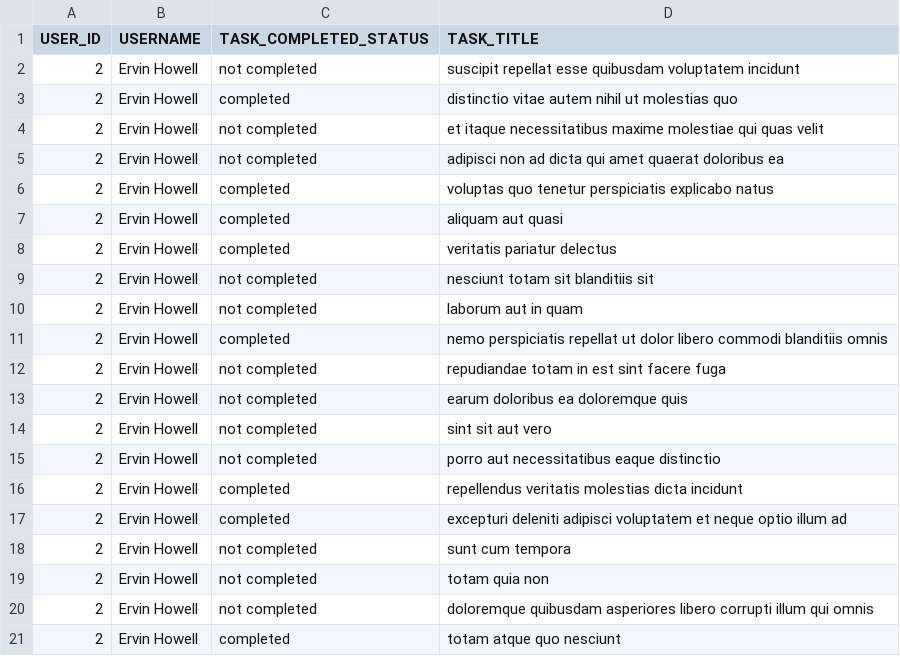
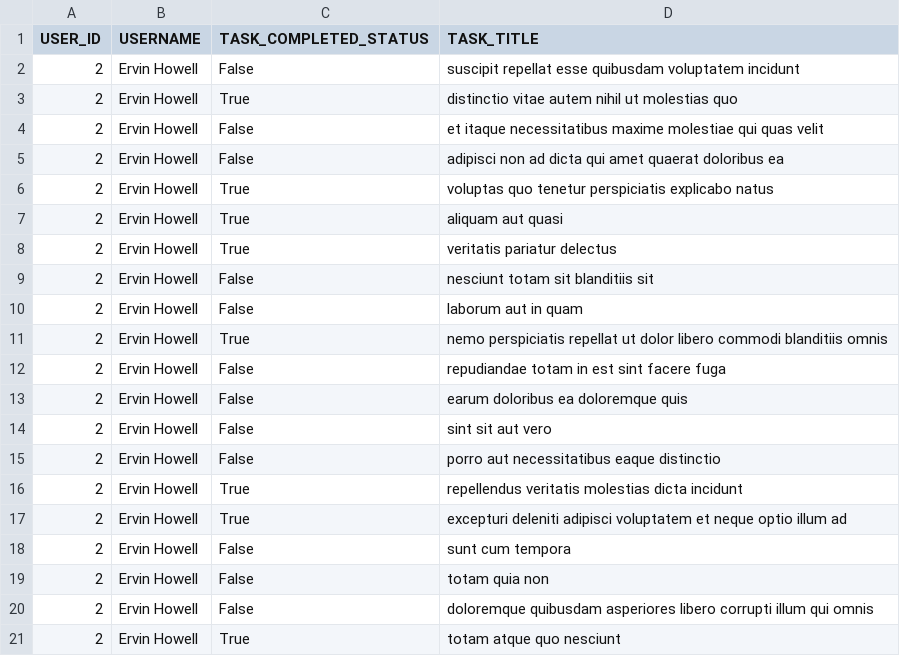
Before and after one commit to medazza/alx-system_engineering-devops, a CSV file: 0x15-api/2.csv, drawn as a sheet.

Commit message:
task1

```diff
--- a/0x15-api/2.csv
+++ b/0x15-api/2.csv
@@ -1,21 +1,21 @@
 USER_ID,USERNAME,TASK_COMPLETED_STATUS,TASK_TITLE
-2,Ervin Howell,not completed,suscipit repellat esse quibusdam voluptatem incidunt
-2,Ervin Howell,completed,distinctio vitae autem nihil ut molestias quo
-2,Ervin Howell,not completed,et itaque necessitatibus maxime molestiae qui quas velit
-2,Ervin Howell,not completed,adipisci non ad dicta qui amet quaerat doloribus ea
-2,Ervin Howell,completed,voluptas quo tenetur perspiciatis explicabo natus
-2,Ervin Howell,completed,aliquam aut quasi
-2,Ervin Howell,completed,veritatis pariatur delectus
-2,Ervin Howell,not completed,nesciunt totam sit blanditiis sit
-2,Ervin Howell,not completed,laborum aut in quam
-2,Ervin Howell,completed,nemo perspiciatis repellat ut dolor libero commodi blanditiis omnis
-2,Ervin Howell,not completed,repudiandae totam in est sint facere fuga
-2,Ervin Howell,not completed,earum doloribus ea doloremque quis
-2,Ervin Howell,not completed,sint sit aut vero
-2,Ervin Howell,not completed,porro aut necessitatibus eaque distinctio
-2,Ervin Howell,completed,repellendus veritatis molestias dicta incidunt
-2,Ervin Howell,completed,excepturi deleniti adipisci voluptatem et neque optio illum ad
-2,Ervin Howell,not completed,sunt cum tempora
-2,Ervin Howell,not completed,totam quia non
-2,Ervin Howell,not completed,doloremque quibusdam asperiores libero corrupti illum qui omnis
-2,Ervin Howell,completed,totam atque quo nesciunt
+2,Ervin Howell,False,suscipit repellat esse quibusdam voluptatem incidunt
+2,Ervin Howell,True,distinctio vitae autem nihil ut molestias quo
+2,Ervin Howell,False,et itaque necessitatibus maxime molestiae qui quas velit
+2,Ervin Howell,False,adipisci non ad dicta qui amet quaerat doloribus ea
+2,Ervin Howell,True,voluptas quo tenetur perspiciatis explicabo natus
+2,Ervin Howell,True,aliquam aut quasi
+2,Ervin Howell,True,veritatis pariatur delectus
+2,Ervin Howell,False,nesciunt totam sit blanditiis sit
+2,Ervin Howell,False,laborum aut in quam
+2,Ervin Howell,True,nemo perspiciatis repellat ut dolor libero commodi blanditiis omnis
+2,Ervin Howell,False,repudiandae totam in est sint facere fuga
+2,Ervin Howell,False,earum doloribus ea doloremque quis
+2,Ervin Howell,False,sint sit aut vero
+2,Ervin Howell,False,porro aut necessitatibus eaque distinctio
+2,Ervin Howell,True,repellendus veritatis molestias dicta incidunt
+2,Ervin Howell,True,excepturi deleniti adipisci voluptatem et neque optio illum ad
+2,Ervin Howell,False,sunt cum tempora
+2,Ervin Howell,False,totam quia non
+2,Ervin Howell,False,doloremque quibusdam asperiores libero corrupti illum qui omnis
+2,Ervin Howell,True,totam atque quo nesciunt
```
Also changed, not shown: 1 other file.
